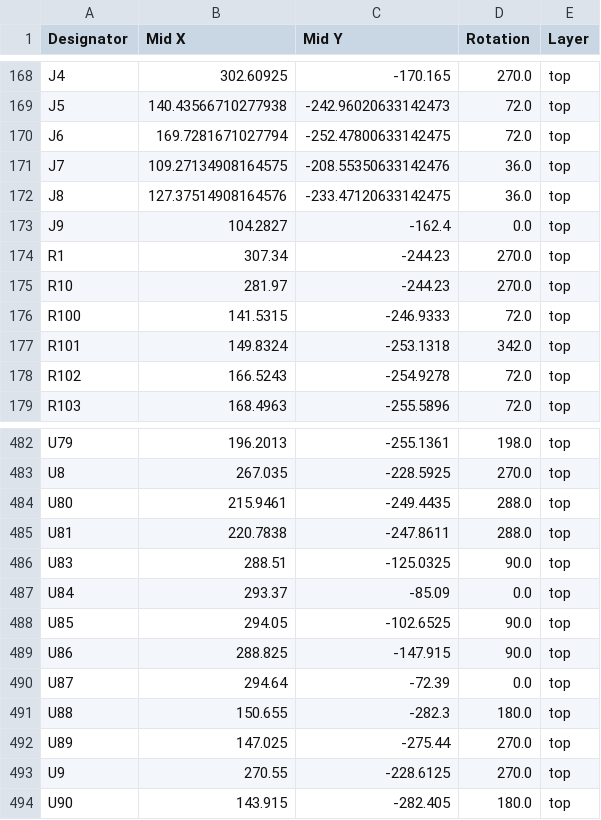
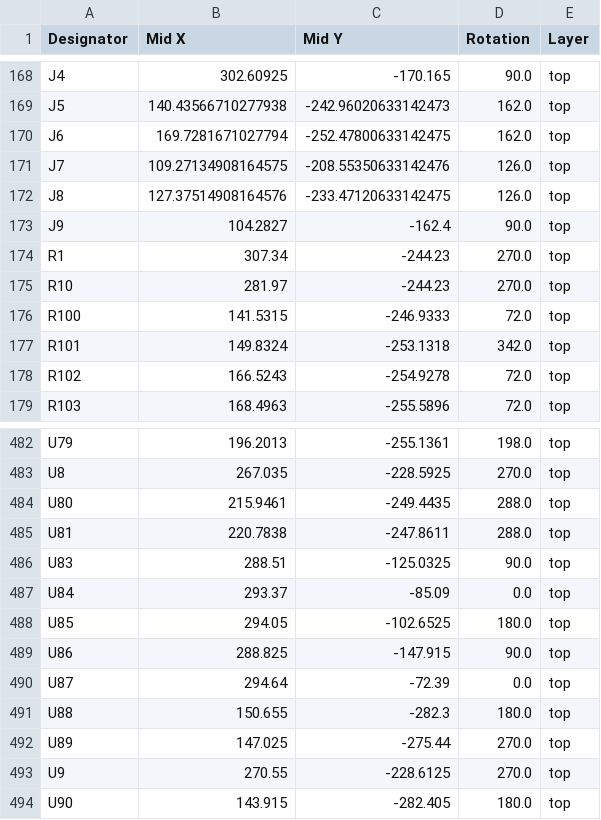
Before and after one commit to reiserlab/LED-Display_G6_Hardware_Arena, a CSV file: designs/arena_10_of_10_v1r1/production/positions.csv, drawn as a sheet; only a part is shown, gaps mark what is left out; the diff covers the shown part only; the diff names each change by its address in the sheet, - before the commit and + after, or states it on an @@ line.

Commit message:
Added silkscreens.  Added required FT Rotations/Offsets for JLCPCB.

```diff
--- a/designs/arena_10_of_10_v1r1/production/positions.csv
+++ b/designs/arena_10_of_10_v1r1/production/positions.csv
-D168 (Rotation): 270.0
+D168 (Rotation): 90.0
-D169:D170 (Rotation): 72.0
+D169:D170 (Rotation): 162.0
-D171:D172 (Rotation): 36.0
+D171:D172 (Rotation): 126.0
-D173 (Rotation): 0.0
+D173 (Rotation): 90.0
-D488 (Rotation): 90.0
+D488 (Rotation): 180.0
```
Also changed, not shown: 26 edited cells elsewhere in this file, designs/arena_10_of_10_v1r1/production/bom.csv, 8 other files.
